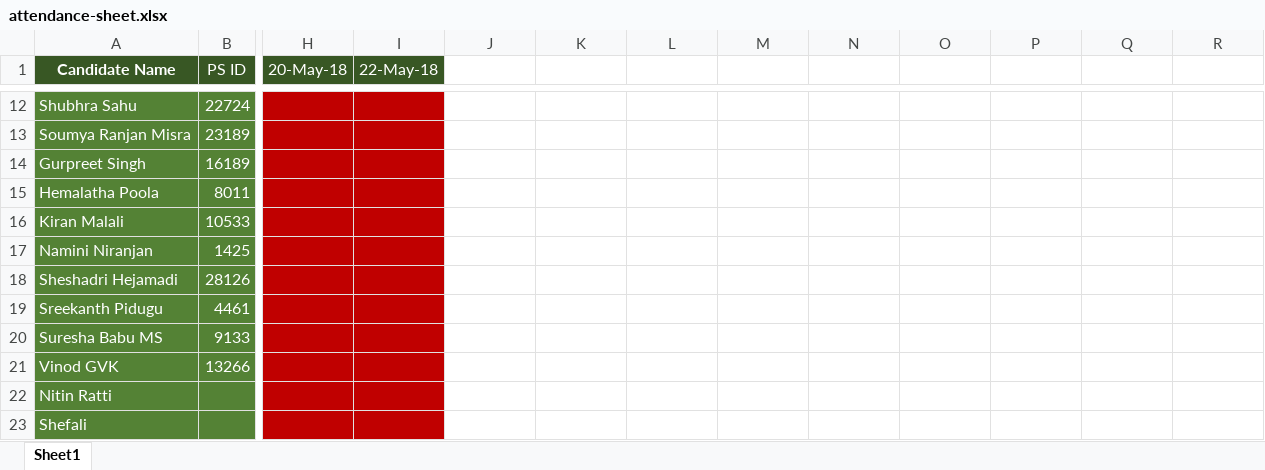
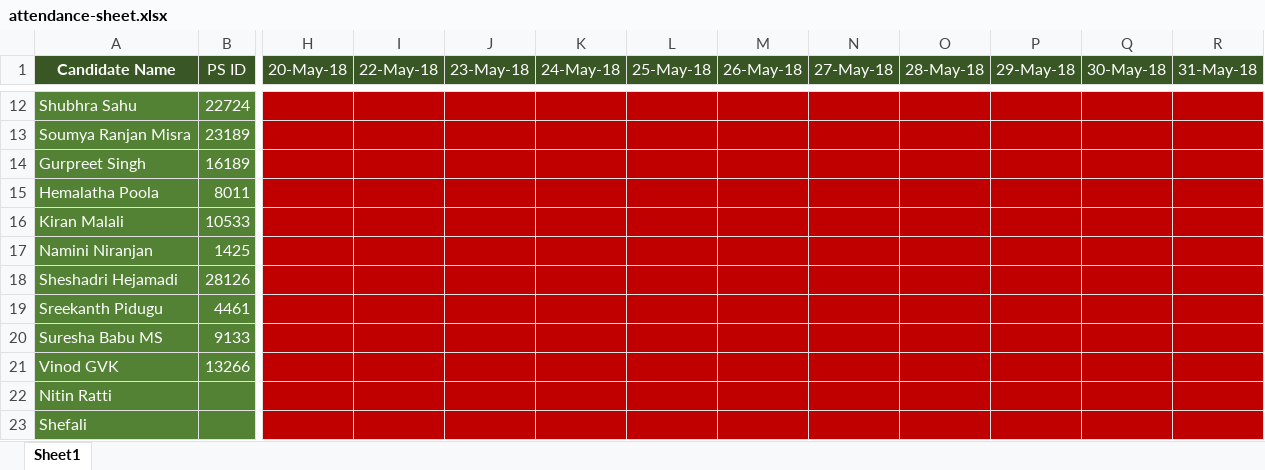
Before and after one commit to kmalali/react-learning, an Excel workbook: attendance-sheet.xlsx, sheet Sheet1, drawn as a sheet; only a part is shown, gaps mark what is left out; values as stored, in another font and other column widths than the file's, no borders; table styles not drawn; the diff covers the shown part only; the diff names each change by its address in the sheet, - before the commit and + after, or states it on an @@ line.

Commit message:
added all days

```diff
--- a/attendance-sheet.xlsx (sheet Sheet1)
+++ b/attendance-sheet.xlsx (sheet Sheet1)
-J1: (empty)
+J1: 23-May-18
-J1:L1 fill: none
+J1:L1 fill: #385724
-K1: (empty)
+K1: 24-May-18
-L1: (empty)
+L1: 25-May-18
-M1: (empty)
+M1: 26-May-18
-M1:N1 fill: none
+M1:N1 fill: #375623
-N1: (empty)
+N1: 27-May-18
-O1: (empty)
+O1: 28-May-18
-O1:R1 fill: none
+O1:R1 fill: #385724
-P1: (empty)
+P1: 29-May-18
-Q1: (empty)
+Q1: 30-May-18
-R1: (empty)
+R1: 31-May-18
-J12:R23 fill: none
+J12:R23 fill: #C00000
```
Also changed, not shown: 1 added row, 1 removed row and cell formats elsewhere in this sheet.
